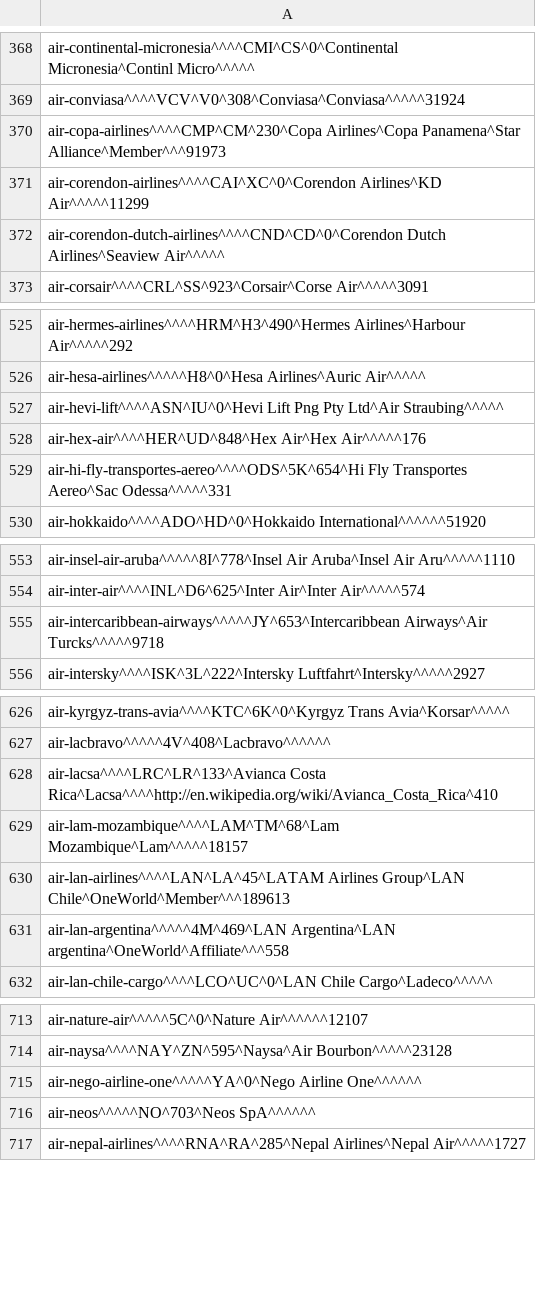
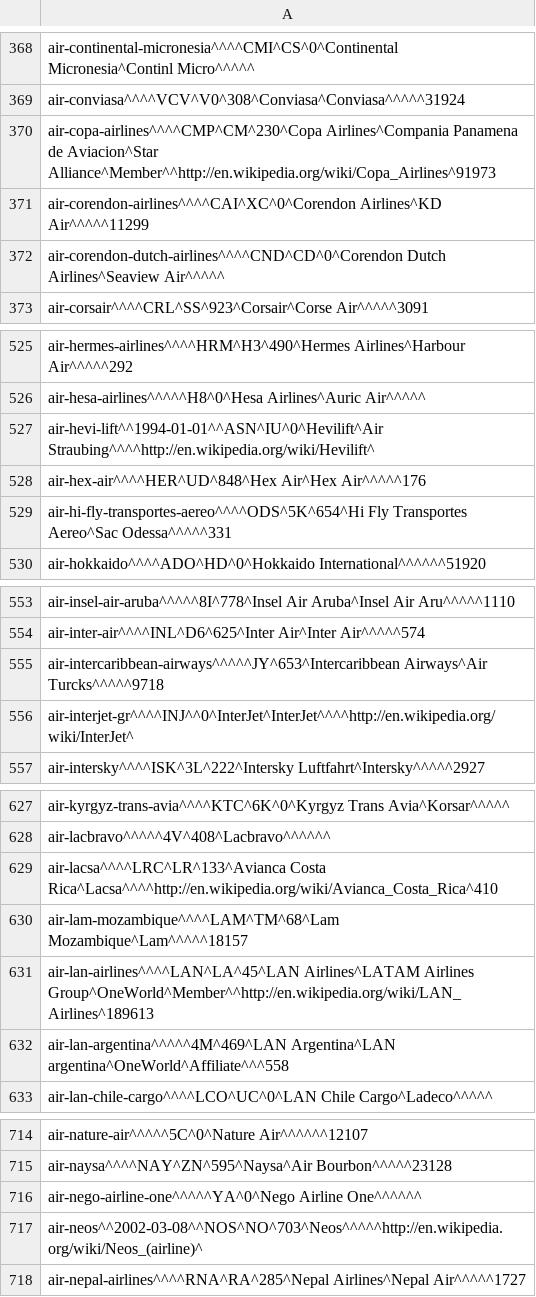
Before and after one commit to opentraveldata/geobases, a CSV file: GeoBases/DataSources/Airlines/ori_airlines.csv, drawn as a sheet; only a part is shown, gaps mark what is left out; the diff covers the shown part only.

```diff
--- a/GeoBases/DataSources/Airlines/ori_airlines.csv
+++ b/GeoBases/DataSources/Airlines/ori_airlines.csv
@@ -369,3 +369,3 @@ air-continental-micronesia^^^^CMI^CS^0^Continental Micronesia^Continl Micro^^^^^
 air-conviasa^^^^VCV^V0^308^Conviasa^Conviasa^^^^^31924
-air-copa-airlines^^^^CMP^CM^230^Copa Airlines^Copa Panamena^Star Alliance^Member^^^91973
+air-copa-airlines^^^^CMP^CM^230^Copa Airlines^Compania Panamena de Aviacion^Star Alliance^Member^^http://en.wikipedia.org/wiki/Copa_Airlines^91973
 air-corendon-airlines^^^^CAI^XC^0^Corendon Airlines^KD Air^^^^^11299
@@ -526,3 +526,3 @@ air-hermes-airlines^^^^HRM^H3^490^Hermes Airlines^Harbour Air^^^^^292
 air-hesa-airlines^^^^^H8^0^Hesa Airlines^Auric Air^^^^^
-air-hevi-lift^^^^ASN^IU^0^Hevi Lift Png Pty Ltd^Air Straubing^^^^^
+air-hevi-lift^^1994-01-01^^ASN^IU^0^Hevilift^Air Straubing^^^^http://en.wikipedia.org/wiki/Hevilift^
 air-hex-air^^^^HER^UD^848^Hex Air^Hex Air^^^^^176
@@ -555,2 +555,3 @@ air-inter-air^^^^INL^D6^625^Inter Air^Inter Air^^^^^574
 air-intercaribbean-airways^^^^^JY^653^Intercaribbean Airways^Air Turcks^^^^^9718
+air-interjet-gr^^^^INJ^^0^InterJet^InterJet^^^^http://en.wikipedia.org/wiki/InterJet^
 air-intersky^^^^ISK^3L^222^Intersky Luftfahrt^Intersky^^^^^2927
@@ -629,3 +630,3 @@ air-lacsa^^^^LRC^LR^133^Avianca Costa Rica^Lacsa^^^^http://en.wikipedia.org/wiki
 air-lam-mozambique^^^^LAM^TM^68^Lam Mozambique^Lam^^^^^18157
-air-lan-airlines^^^^LAN^LA^45^LATAM Airlines Group^LAN Chile^OneWorld^Member^^^189613
+air-lan-airlines^^^^LAN^LA^45^LAN Airlines^LATAM Airlines Group^OneWorld^Member^^http://en.wikipedia.org/wiki/LAN_Airlines^189613
 air-lan-argentina^^^^^4M^469^LAN Argentina^LAN argentina^OneWorld^Affiliate^^^558
@@ -715,3 +716,3 @@ air-naysa^^^^NAY^ZN^595^Naysa^Air Bourbon^^^^^23128
 air-nego-airline-one^^^^^YA^0^Nego Airline One^^^^^^
-air-neos^^^^^NO^703^Neos SpA^^^^^^
+air-neos^^2002-03-08^^NOS^NO^703^Neos^^^^^http://en.wikipedia.org/wiki/Neos_(airline)^
 air-nepal-airlines^^^^RNA^RA^285^Nepal Airlines^Nepal Air^^^^^1727
```
Also changed, not shown: 19 edited cells elsewhere in this file, 2 other files.
